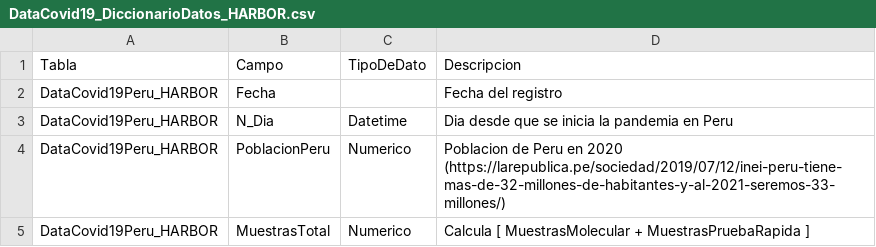
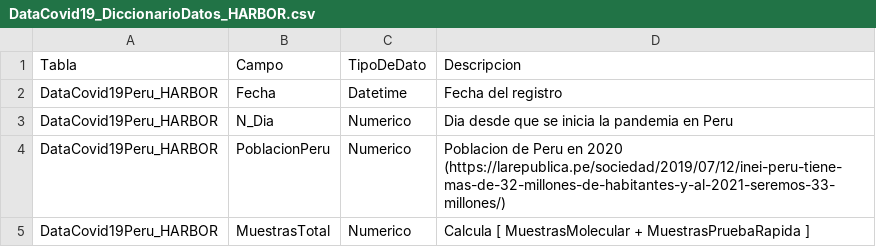
Before and after one commit to ariasbordahugo/Covid19_PeruPais, a CSV file: Covid19_PeruPais/DataCovid19_DiccionarioDatos_HARBOR.csv, drawn as a sheet; only a part is shown.

Commit message:
Update DataCovid19_DiccionarioDatos_HARBOR.csv

```diff
--- a/Covid19_PeruPais/DataCovid19_DiccionarioDatos_HARBOR.csv
+++ b/Covid19_PeruPais/DataCovid19_DiccionarioDatos_HARBOR.csv
@@ -1,4 +1,4 @@
 Tabla,Campo,TipoDeDato,Descripcion
-DataCovid19Peru_HARBOR,Fecha,,Fecha del registro
-DataCovid19Peru_HARBOR,N_Dia,Datetime,Dia desde que se inicia la pandemia en Peru
+DataCovid19Peru_HARBOR,Fecha,Datetime,Fecha del registro
+DataCovid19Peru_HARBOR,N_Dia,Numerico,Dia desde que se inicia la pandemia en Peru
 DataCovid19Peru_HARBOR,PoblacionPeru,Numerico,Poblacion de Peru en 2020 (https://larepublica.pe/sociedad/2019/07/12/inei-peru-tiene-mas-de-32-millones-de-habitantes-y-al-2021-seremos-33-millones/)
```
